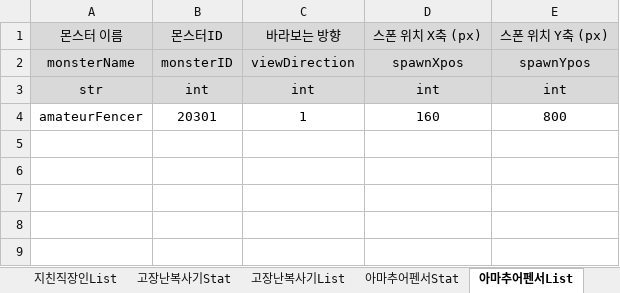
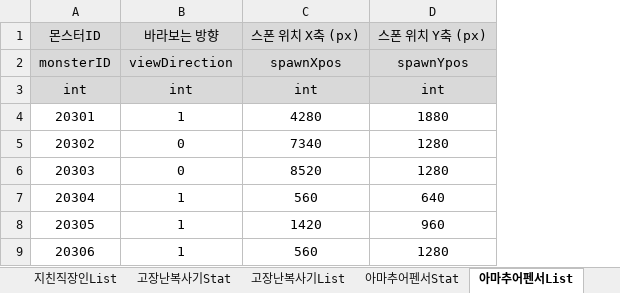
Before and after one commit to kimi5231/B1A2_project1_data, an Excel workbook: data/MaSu_data.xlsm, sheet 아마추어펜서List, drawn as a sheet; values as stored, in another font and other column widths than the file's, no borders; removed rows and columns are numbered as before the commit, all else as after; the diff names each change by its address in the sheet, - before the commit and + after, or states it on an @@ line.

```diff
--- a/data/MaSu_data.xlsm (sheet 아마추어펜서List)
+++ b/data/MaSu_data.xlsm (sheet 아마추어펜서List)
-column A, rows 1-4: 몬스터 이름 | monsterName | str | amateurFencer
-C4: 160
+C4: 4280
-D4: 800
+D4: 1880
+row 5: 20302 | 0 | 7340 | 1280
+row 6: 20303 | 0 | 8520 | 1280
+row 7: 20304 | 1 | 560 | 640
+row 8: 20305 | 1 | 1420 | 960
+row 9: 20306 | 1 | 560 | 1280
```
Also changed, not shown: sheet 지친직장인List, sheet 고장난복사기List, sheet 고장난복사기Stat, sheet 지친직장인Stat, sheet 아마추어펜서Stat, sheet 최종보스Stat, other sheet tabs, 6 other files.
